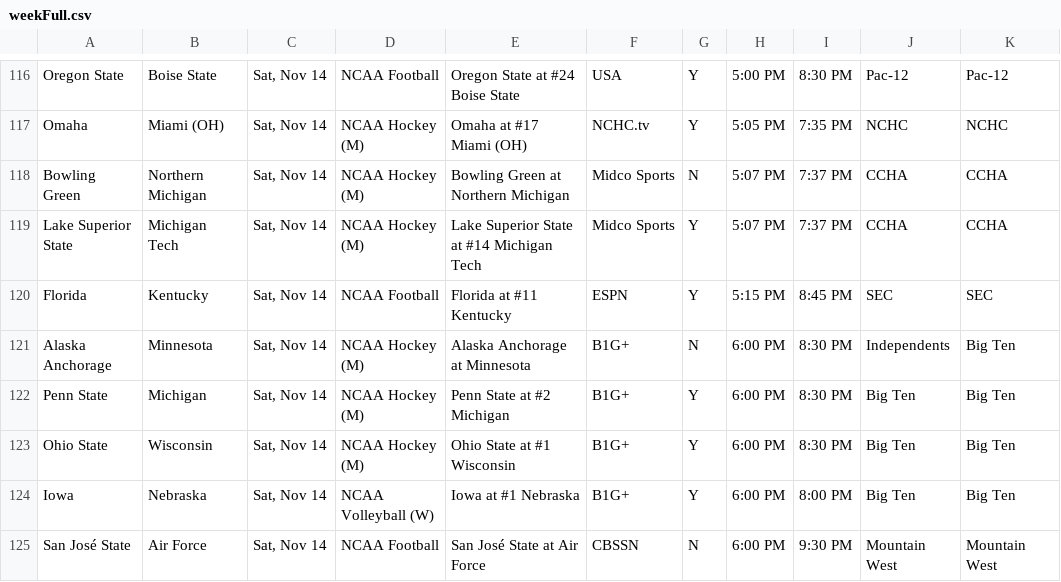
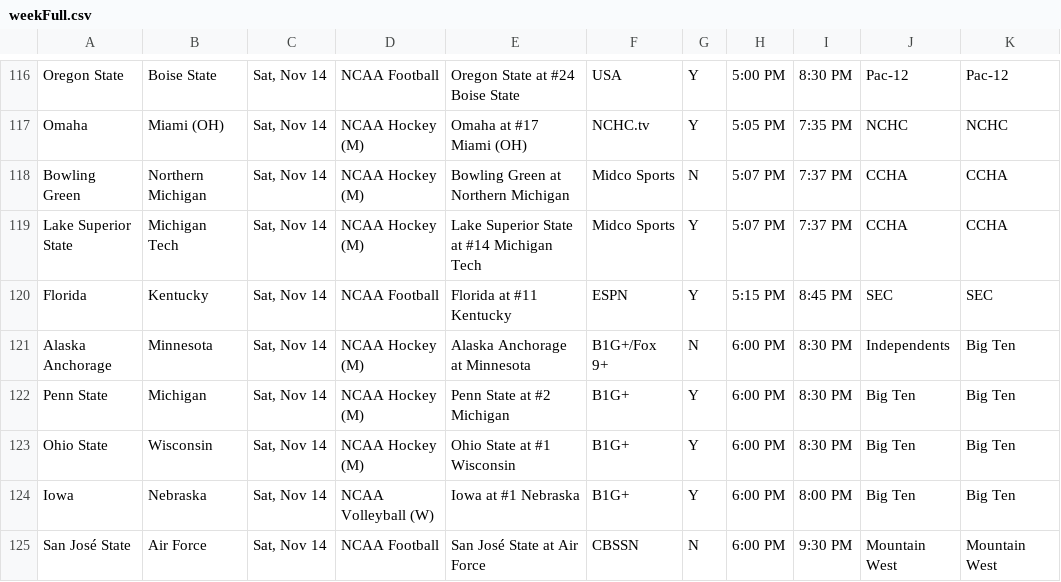
Before and after one commit to matthewkilleen0830/Sports-Viewing-Schedule, a CSV file: currentWeek/weekFull.csv, drawn as a sheet; only a part is shown, gaps mark what is left out.

Commit message:
TV network update.

```diff
--- a/currentWeek/weekFull.csv
+++ b/currentWeek/weekFull.csv
@@ -120,3 +120,3 @@ Lake Superior State,Michigan Tech,"Sat, Nov 14",NCAA Hockey (M),Lake Superior St
 Florida,Kentucky,"Sat, Nov 14",NCAA Football,Florida at #11 Kentucky,ESPN,Y,5:15 PM,8:45 PM,SEC,SEC
-Alaska Anchorage,Minnesota,"Sat, Nov 14",NCAA Hockey (M),Alaska Anchorage at Minnesota,B1G+,N,6:00 PM,8:30 PM,Independents,Big Ten
+Alaska Anchorage,Minnesota,"Sat, Nov 14",NCAA Hockey (M),Alaska Anchorage at Minnesota,B1G+/Fox 9+,N,6:00 PM,8:30 PM,Independents,Big Ten
 Penn State,Michigan,"Sat, Nov 14",NCAA Hockey (M),Penn State at #2 Michigan,B1G+,Y,6:00 PM,8:30 PM,Big Ten,Big Ten
```
